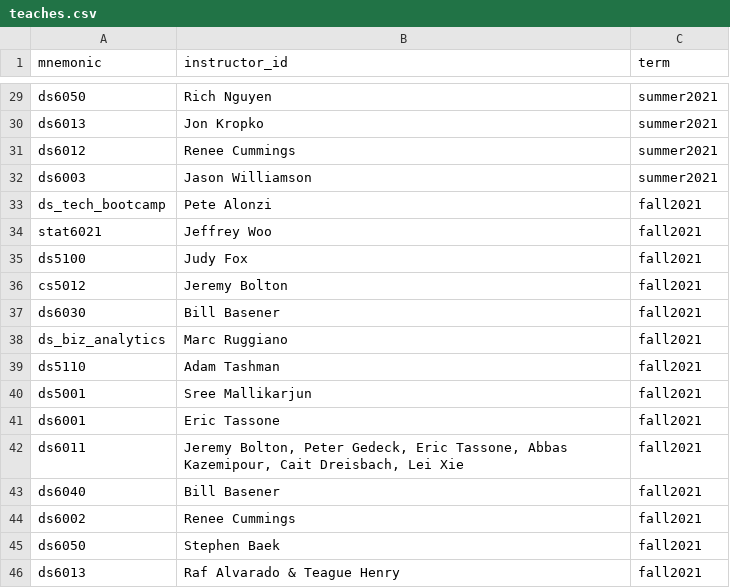
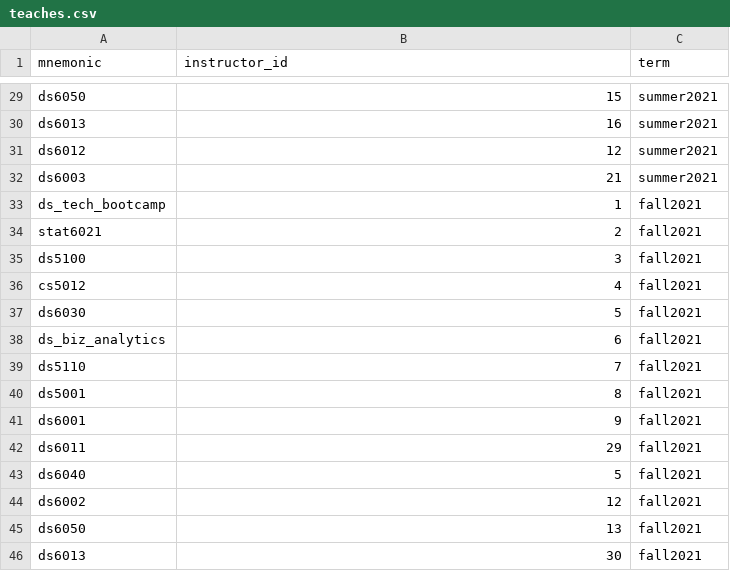
Before and after one commit to dscer/DS5111_Database_Design, a CSV file: sample_seed/teaches.csv, drawn as a sheet; only a part is shown, gaps mark what is left out; the diff covers the shown part only; the diff names each change by its address in the sheet, - before the commit and + after, or states it on an @@ line.

```diff
--- a/sample_seed/teaches.csv
+++ b/sample_seed/teaches.csv
-B29 (instructor_id): Rich Nguyen
+B29 (instructor_id): 15
-B30 (instructor_id): Jon Kropko
+B30 (instructor_id): 16
-B31 (instructor_id): Renee Cummings
+B31 (instructor_id): 12
-B32 (instructor_id): Jason Williamson
+B32 (instructor_id): 21
-B33 (instructor_id): Pete Alonzi
+B33 (instructor_id): 1
-B34 (instructor_id): Jeffrey Woo
+B34 (instructor_id): 2
-B35 (instructor_id): Judy Fox
+B35 (instructor_id): 3
-B36 (instructor_id): Jeremy Bolton
+B36 (instructor_id): 4
-B37 (instructor_id): Bill Basener
+B37 (instructor_id): 5
-B38 (instructor_id): Marc Ruggiano
+B38 (instructor_id): 6
-B39 (instructor_id): Adam Tashman
+B39 (instructor_id): 7
-B40 (instructor_id): Sree Mallikarjun
+B40 (instructor_id): 8
-B41 (instructor_id): Eric Tassone
+B41 (instructor_id): 9
-B42 (instructor_id): Jeremy Bolton, Peter Gedeck, Eric Tassone, Abbas Kazemipour, Cait Dreisbach, Lei Xie
+B42 (instructor_id): 29
-B43 (instructor_id): Bill Basener
+B43 (instructor_id): 5
-B44 (instructor_id): Renee Cummings
+B44 (instructor_id): 12
-B45 (instructor_id): Stephen Baek
+B45 (instructor_id): 13
-B46 (instructor_id): Raf Alvarado & Teague Henry
+B46 (instructor_id): 30
```
Also changed, not shown: 27 edited cells elsewhere in this file, sample_seed/learning_outcome.csv, 4 other files.
